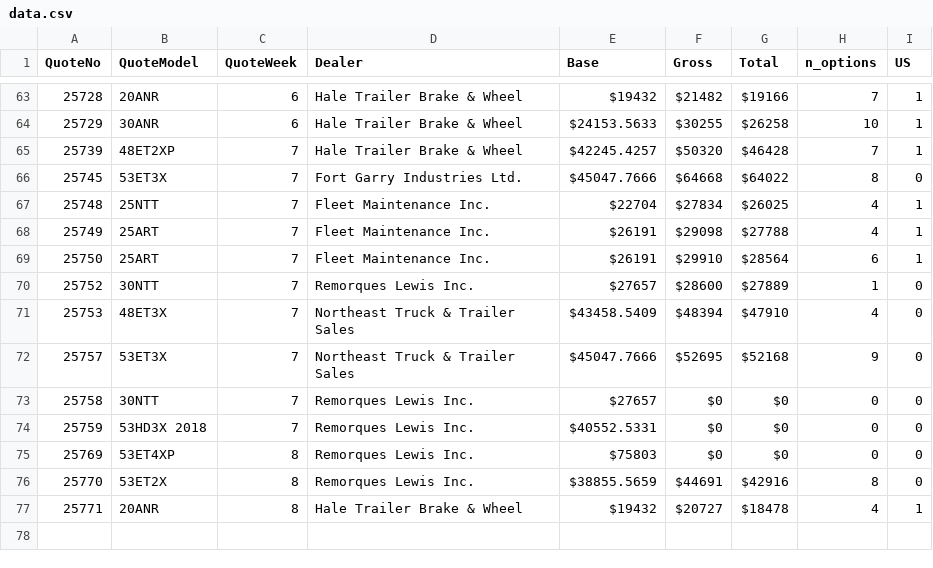
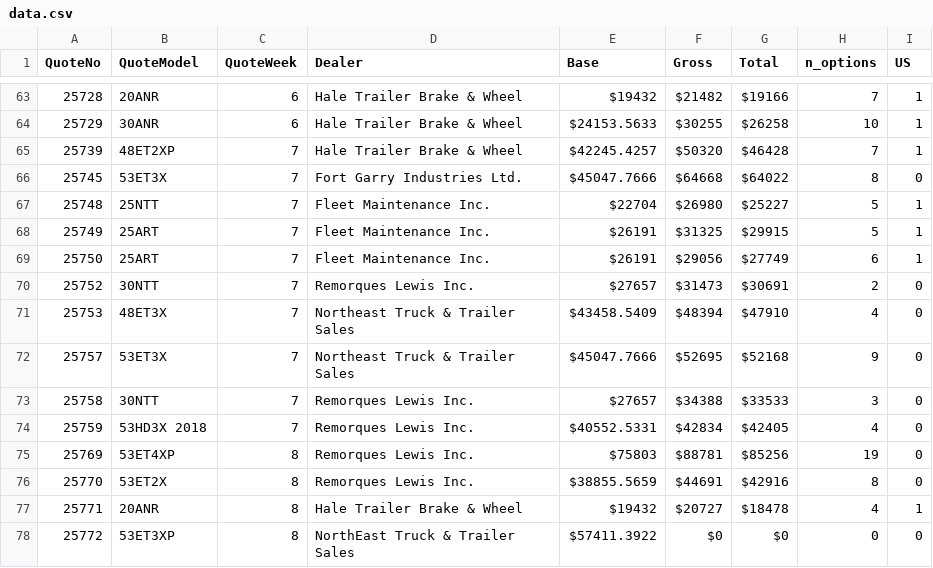
Before and after one commit to abriggs914/BWS, a CSV file: QuoteHistory/data.csv, drawn as a sheet; only a part is shown, gaps mark what is left out.

```diff
--- a/QuoteHistory/data.csv
+++ b/QuoteHistory/data.csv
@@ -66,12 +66,13 @@ QuoteNo, QuoteModel, QuoteWeek, Dealer, Base, Gross, Total, n_options, US
 25745, 53ET3X, 7, Fort Garry Industries Ltd., $45047.7666, $64668, $64022, 8, 0
-25748, 25NTT, 7, Fleet Maintenance Inc., $22704, $27834, $26025, 4, 1
-25749, 25ART, 7, Fleet Maintenance Inc., $26191, $29098, $27788, 4, 1
-25750, 25ART, 7, Fleet Maintenance Inc., $26191, $29910, $28564, 6, 1
-25752, 30NTT, 7, Remorques Lewis Inc., $27657, $28600, $27889, 1, 0
+25748, 25NTT, 7, Fleet Maintenance Inc., $22704, $26980, $25227, 5, 1
+25749, 25ART, 7, Fleet Maintenance Inc., $26191, $31325, $29915, 5, 1
+25750, 25ART, 7, Fleet Maintenance Inc., $26191, $29056, $27749, 6, 1
+25752, 30NTT, 7, Remorques Lewis Inc., $27657, $31473, $30691, 2, 0
 25753, 48ET3X, 7, Northeast Truck & Trailer Sales, $43458.5409, $48394, $47910, 4, 0
 25757, 53ET3X, 7, Northeast Truck & Trailer Sales, $45047.7666, $52695, $52168, 9, 0
-25758, 30NTT, 7, Remorques Lewis Inc., $27657, $0, $0, 0, 0
-25759, 53HD3X 2018, 7, Remorques Lewis Inc., $40552.5331, $0, $0, 0, 0
-25769, 53ET4XP, 8, Remorques Lewis Inc., $75803, $0, $0, 0, 0
+25758, 30NTT, 7, Remorques Lewis Inc., $27657, $34388, $33533, 3, 0
+25759, 53HD3X 2018, 7, Remorques Lewis Inc., $40552.5331, $42834, $42405, 4, 0
+25769, 53ET4XP, 8, Remorques Lewis Inc., $75803, $88781, $85256, 19, 0
 25770, 53ET2X, 8, Remorques Lewis Inc., $38855.5659, $44691, $42916, 8, 0
 25771, 20ANR, 8, Hale Trailer Brake & Wheel, $19432, $20727, $18478, 4, 1
+25772, 53ET3XP, 8, NorthEast Truck & Trailer Sales, $57411.3922, $0, $0, 0, 0
```
Also changed, not shown: 7 other files.
